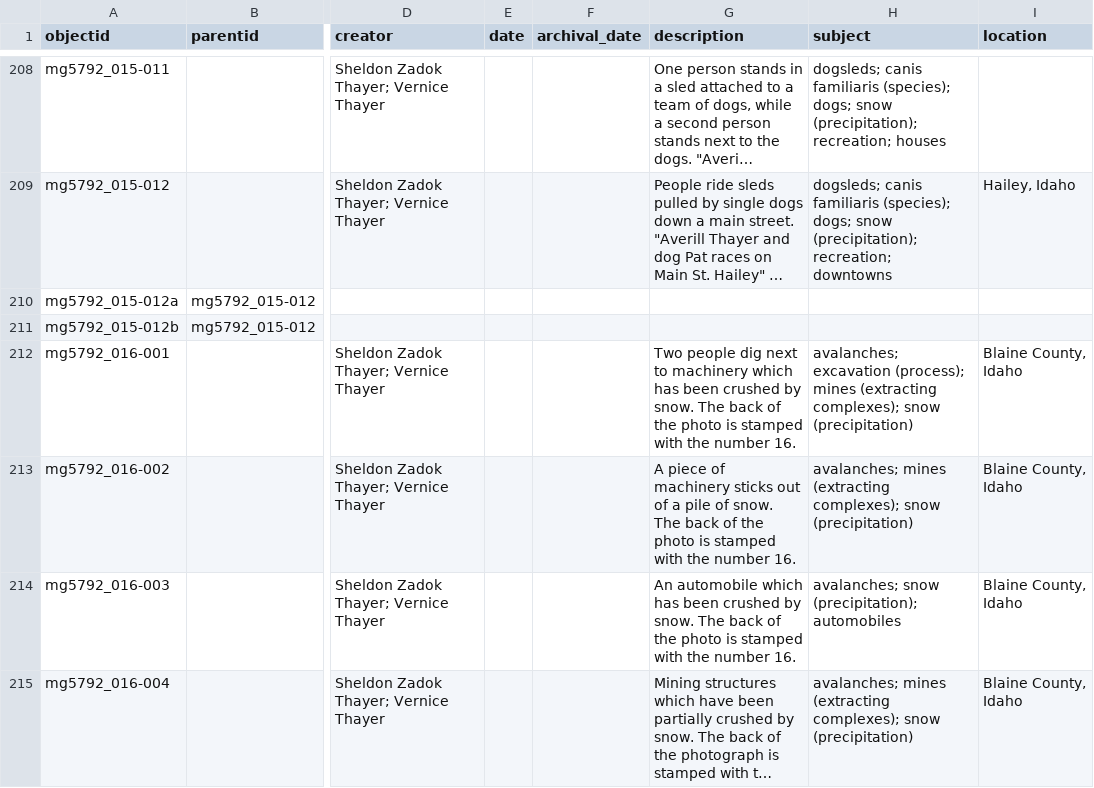
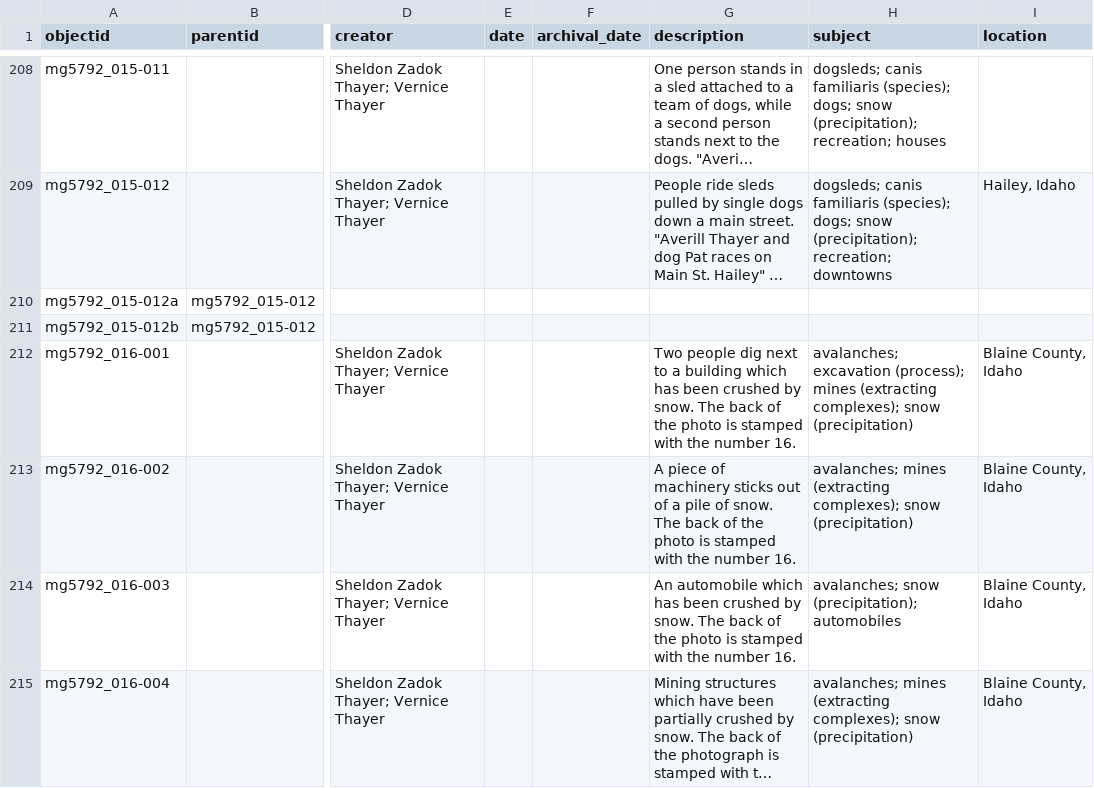
Before and after one commit to uidaholib/base-digital-collections-template, a CSV file: _data/thayer.csv, drawn as a sheet; only a part is shown, gaps mark what is left out; long unchanged cells end in …; the diff covers the shown part only; the diff names each change by its address in the sheet, - before the commit and + after, or states it on an @@ line.

```diff
--- a/_data/thayer.csv
+++ b/_data/thayer.csv
-G212 (description): …next to machinery which has…
+G212 (description): …next to a building which has…
```
Also changed, not shown: 5 edited cells elsewhere in this file.
